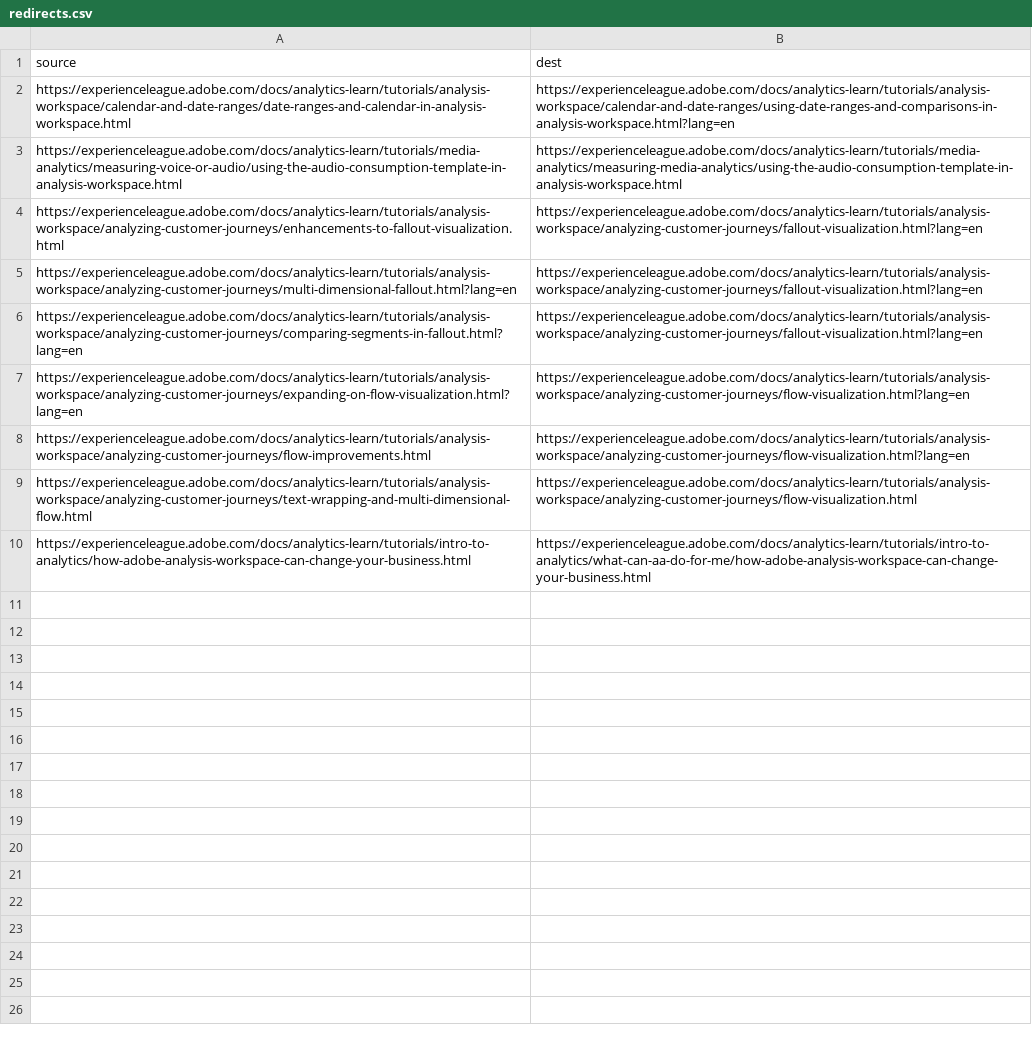
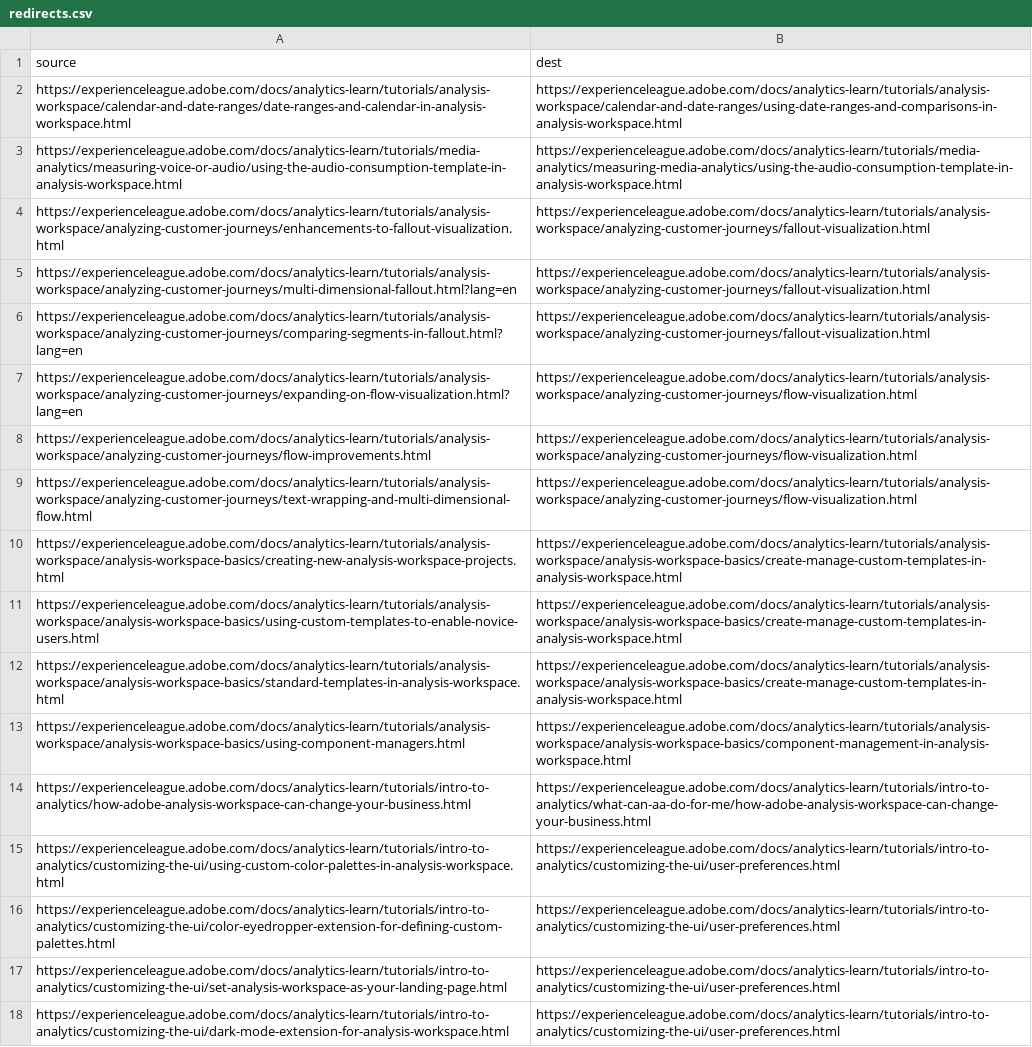
Before and after one commit to AdobeDocs/analytics-learn.it-IT, a CSV file: redirects.csv, drawn as a sheet; the diff names each change by its address in the sheet, - before the commit and + after, or states it on an @@ line.

Commit message:
Sync non localizable files triggered by manual translation kit

```diff
--- a/redirects.csv
+++ b/redirects.csv
-B2 (dest): https://experienceleague.adobe.com/docs/analytics-learn/tutorials/analysis-workspace/calendar-and-date-ranges/using-date-ranges-and-comparisons-in-analysis-workspace.html?lang=en
+B2 (dest): https://experienceleague.adobe.com/docs/analytics-learn/tutorials/analysis-workspace/calendar-and-date-ranges/using-date-ranges-and-comparisons-in-analysis-workspace.html
-B4:B6 (dest): https://experienceleague.adobe.com/docs/analytics-learn/tutorials/analysis-workspace/analyzing-customer-journeys/fallout-visualization.html?lang=en
+B4:B6 (dest): https://experienceleague.adobe.com/docs/analytics-learn/tutorials/analysis-workspace/analyzing-customer-journeys/fallout-visualization.html
-B7:B8 (dest): https://experienceleague.adobe.com/docs/analytics-learn/tutorials/analysis-workspace/analyzing-customer-journeys/flow-visualization.html?lang=en
+B7:B8 (dest): https://experienceleague.adobe.com/docs/analytics-learn/tutorials/analysis-workspace/analyzing-customer-journeys/flow-visualization.html
+row 10: https://experienceleague.adobe.com/docs/analytics-learn/tutorials/analysis-workspace/analysis-workspace-basics/creating-new-analysis-workspace-projects.html | https://experienceleague.adobe.com/docs/analytics-learn/tutorials/analysis-workspace/analysis-workspace-basics/create-manage-custom-templates-in-analysis-workspace.html
+row 11: https://experienceleague.adobe.com/docs/analytics-learn/tutorials/analysis-workspace/analysis-workspace-basics/using-custom-templates-to-enable-novice-users.html | https://experienceleague.adobe.com/docs/analytics-learn/tutorials/analysis-workspace/analysis-workspace-basics/create-manage-custom-templates-in-analysis-workspace.html
+row 12: https://experienceleague.adobe.com/docs/analytics-learn/tutorials/analysis-workspace/analysis-workspace-basics/standard-templates-in-analysis-workspace.html | https://experienceleague.adobe.com/docs/analytics-learn/tutorials/analysis-workspace/analysis-workspace-basics/create-manage-custom-templates-in-analysis-workspace.html
+row 13: https://experienceleague.adobe.com/docs/analytics-learn/tutorials/analysis-workspace/analysis-workspace-basics/using-component-managers.html | https://experienceleague.adobe.com/docs/analytics-learn/tutorials/analysis-workspace/analysis-workspace-basics/component-management-in-analysis-workspace.html
+row 15: https://experienceleague.adobe.com/docs/analytics-learn/tutorials/intro-to-analytics/customizing-the-ui/using-custom-color-palettes-in-analysis-workspace.html | https://experienceleague.adobe.com/docs/analytics-learn/tutorials/intro-to-analytics/customizing-the-ui/user-preferences.html
+row 16: https://experienceleague.adobe.com/docs/analytics-learn/tutorials/intro-to-analytics/customizing-the-ui/color-eyedropper-extension-for-defining-custom-palettes.html | https://experienceleague.adobe.com/docs/analytics-learn/tutorials/intro-to-analytics/customizing-the-ui/user-preferences.html
+row 17: https://experienceleague.adobe.com/docs/analytics-learn/tutorials/intro-to-analytics/customizing-the-ui/set-analysis-workspace-as-your-landing-page.html | https://experienceleague.adobe.com/docs/analytics-learn/tutorials/intro-to-analytics/customizing-the-ui/user-preferences.html
+row 18: https://experienceleague.adobe.com/docs/analytics-learn/tutorials/intro-to-analytics/customizing-the-ui/dark-mode-extension-for-analysis-workspace.html | https://experienceleague.adobe.com/docs/analytics-learn/tutorials/intro-to-analytics/customizing-the-ui/user-preferences.html
```
